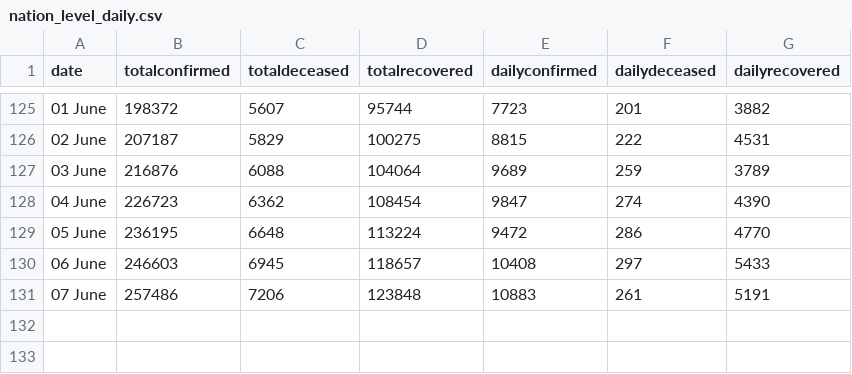
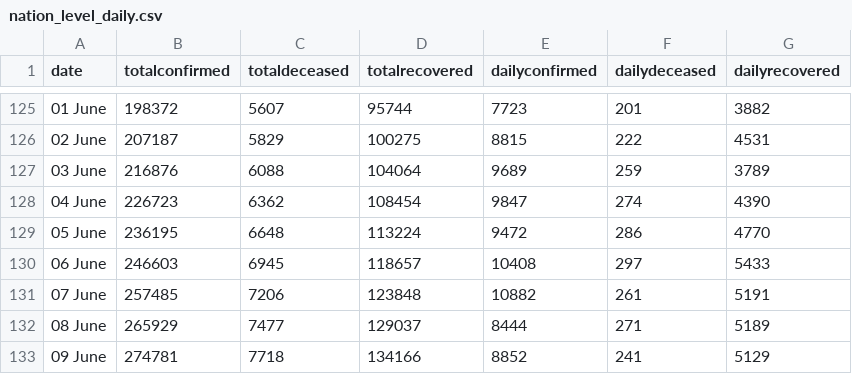
Before and after one commit to imdevskp/covid-19-india-data, a CSV file: nation_level_daily.csv, drawn as a sheet; only a part is shown, gaps mark what is left out.

```diff
--- a/nation_level_daily.csv
+++ b/nation_level_daily.csv
@@ -130,2 +130,4 @@ date,totalconfirmed,totaldeceased,totalrecovered,dailyconfirmed,dailydeceased,da
 06 June ,246603,6945,118657,10408,297,5433
-07 June ,257486,7206,123848,10883,261,5191
+07 June ,257485,7206,123848,10882,261,5191
+08 June ,265929,7477,129037,8444,271,5189
+09 June ,274781,7718,134166,8852,241,5129
```
Also changed, not shown: complete.csv, district_level_latest.csv, 5 other files.
